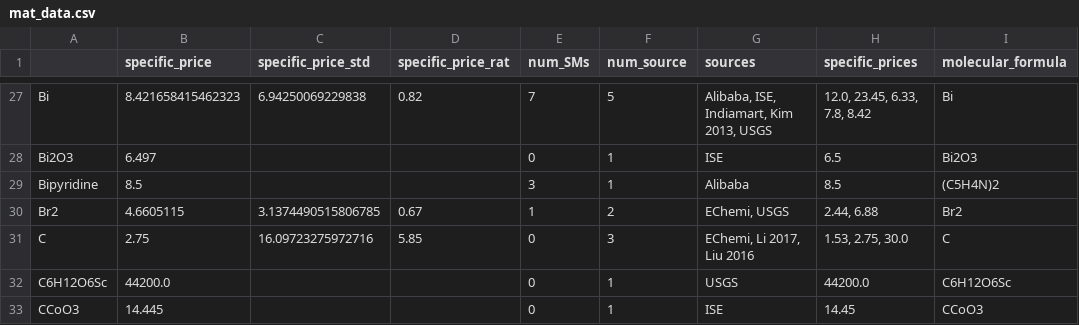
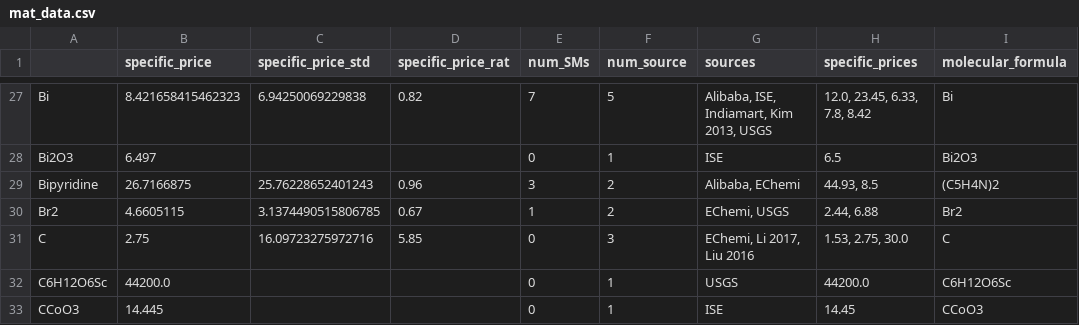
Before and after one commit to energy-storage-analysis/LDES-Survey, a CSV file: cap_cost/data_consolidated/mat_data.csv, drawn as a sheet; only a part is shown, gaps mark what is left out; the diff names each change by its address in the sheet, - before the commit and + after, or states it on an @@ line.

Commit message:
missing echemi bipyridine price
was already included in dataset, but just not processed

```diff
--- a/cap_cost/data_consolidated/mat_data.csv
+++ b/cap_cost/data_consolidated/mat_data.csv
-B29 (specific_price): 8.5
+B29 (specific_price): 26.7166875
-C29 (specific_price_std): (empty)
+C29 (specific_price_std): 25.76228652401243
-D29 (specific_price_rat): (empty)
+D29 (specific_price_rat): 0.96
-F29 (num_source): 1
+F29 (num_source): 2
-G29 (sources): Alibaba
+G29 (sources): Alibaba, EChemi
-H29 (specific_prices): 8.5
+H29 (specific_prices): 44.93, 8.5
```
Also changed, not shown: cap_cost/data_consolidated/SM_data.csv, cap_cost/data_consolidated/mat_data_all.csv.
